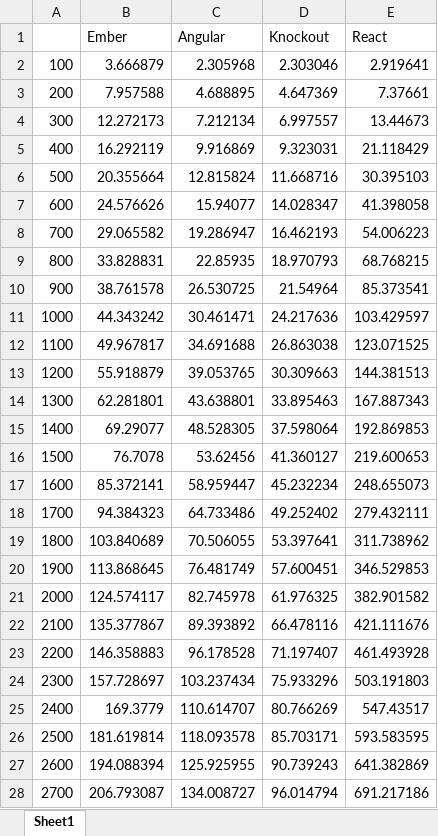
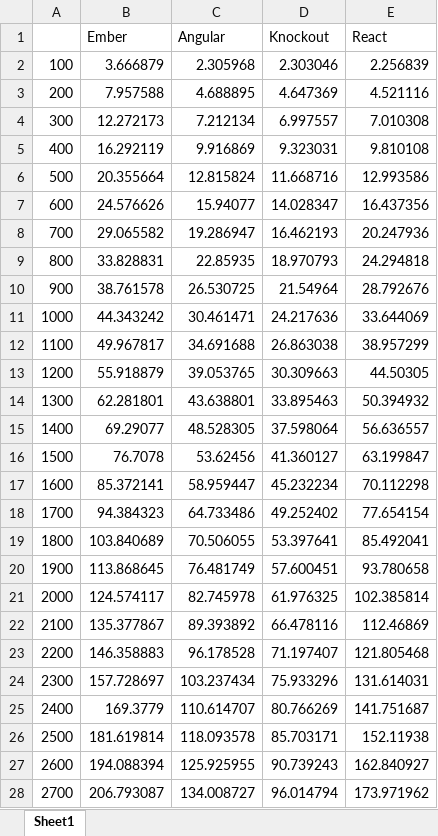
Before and after one commit to new-proimage/insanely-big-tables, an Excel workbook: stats/stats.xlsx, sheet Sheet1, drawn as a sheet; only a part is shown; values as stored, in another font and other column widths than the file's, no borders; charts and pictures not drawn; the diff covers the shown part only; the diff names each change by its address in the sheet, - before the commit and + after, or states it on an @@ line.

Commit message:
react stats updated

```diff
--- a/stats/stats.xlsx (sheet Sheet1)
+++ b/stats/stats.xlsx (sheet Sheet1)
-E2 (React): 2.919641
+E2 (React): 2.256839
-E3 (React): 7.37661
+E3 (React): 4.521116
-E4 (React): 13.44673
+E4 (React): 7.010308
-E5 (React): 21.118429
+E5 (React): 9.810108
-E6 (React): 30.395103
+E6 (React): 12.993586
-E7 (React): 41.398058
+E7 (React): 16.437356
-E8 (React): 54.006223
+E8 (React): 20.247936
-E9 (React): 68.768215
+E9 (React): 24.294818
-E10 (React): 85.373541
+E10 (React): 28.792676
-E11 (React): 103.429597
+E11 (React): 33.644069
-E12 (React): 123.071525
+E12 (React): 38.957299
-E13 (React): 144.381513
+E13 (React): 44.50305
-E14 (React): 167.887343
+E14 (React): 50.394932
-E15 (React): 192.869853
+E15 (React): 56.636557
-E16 (React): 219.600653
+E16 (React): 63.199847
-E17 (React): 248.655073
+E17 (React): 70.112298
-E18 (React): 279.432111
+E18 (React): 77.654154
-E19 (React): 311.738962
+E19 (React): 85.492041
-E20 (React): 346.529853
+E20 (React): 93.780658
-E21 (React): 382.901582
+E21 (React): 102.385814
-E22 (React): 421.111676
+E22 (React): 112.46869
-E23 (React): 461.493928
+E23 (React): 121.805468
-E24 (React): 503.191803
+E24 (React): 131.614031
-E25 (React): 547.43517
+E25 (React): 141.751687
-E26 (React): 593.583595
+E26 (React): 152.11938
-E27 (React): 641.382869
+E27 (React): 162.840927
-E28 (React): 691.217186
+E28 (React): 173.971962
```
Also changed, not shown: 3 edited cells elsewhere in this sheet, charts or pictures, 1 other file.
